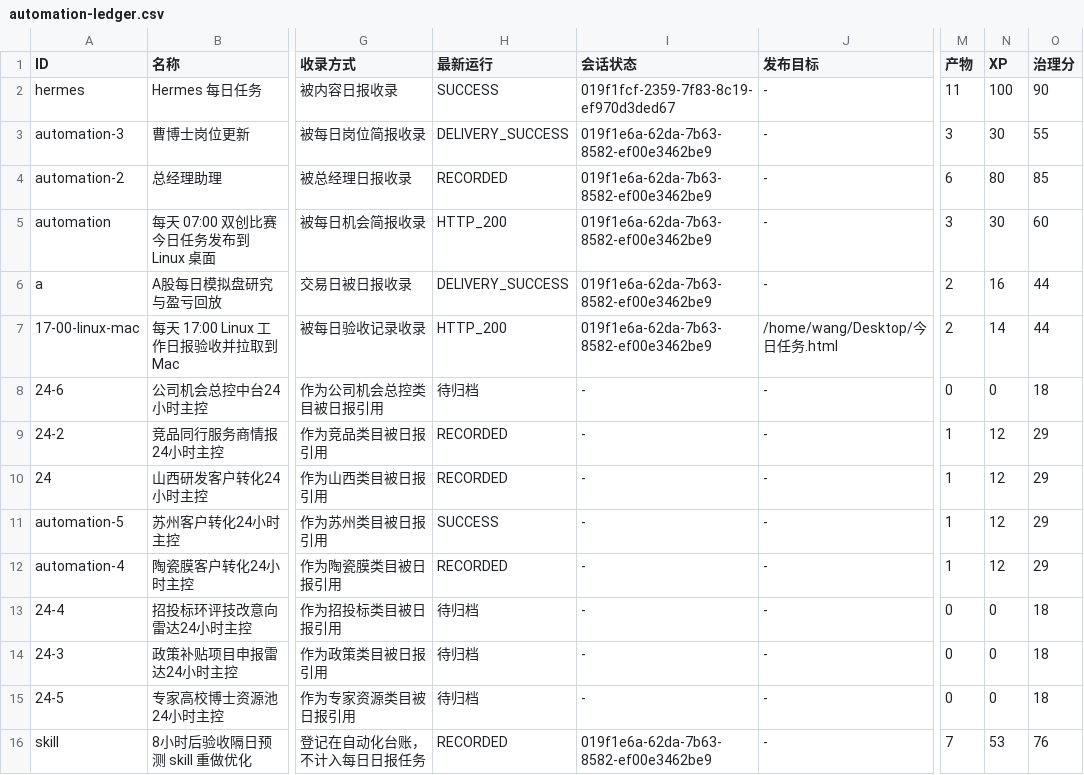
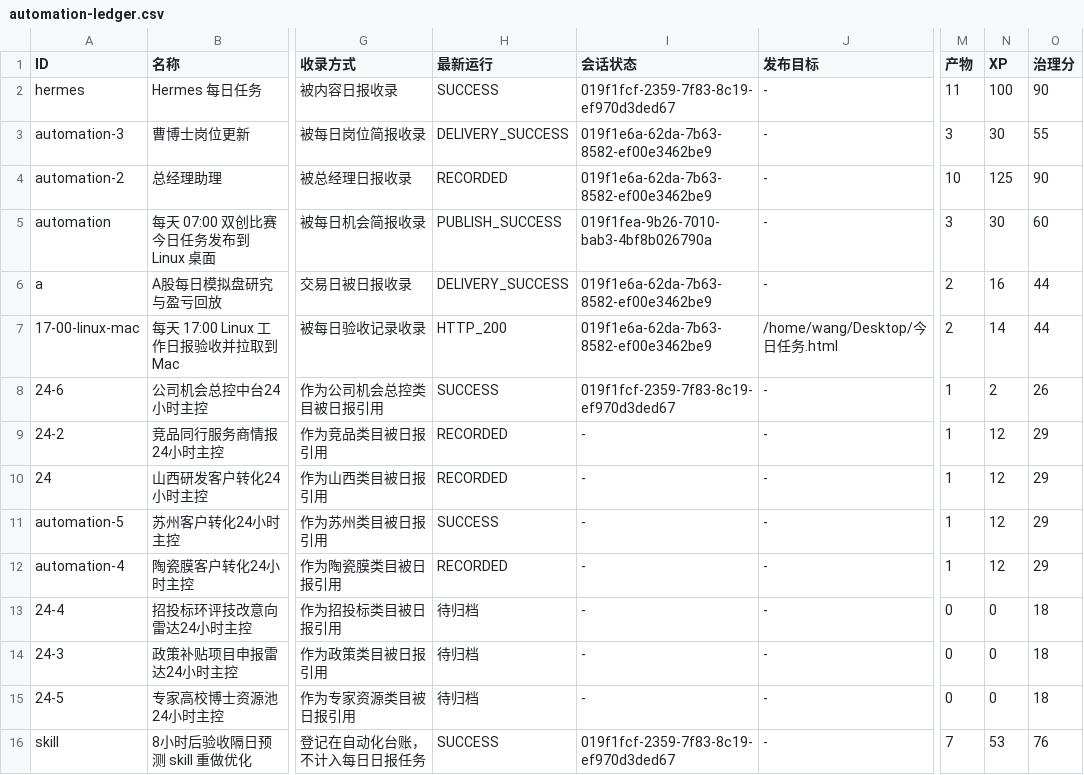
Before and after one commit to schovayang-creator/automation-command-center, a CSV file: data/tables/automation-ledger.csv, drawn as a sheet; only a part is shown, gaps mark what is left out; the diff names each change by its address in the sheet, - before the commit and + after, or states it on an @@ line.

```diff
--- a/data/tables/automation-ledger.csv
+++ b/data/tables/automation-ledger.csv
-M4 (产物): 6
+M4 (产物): 10
-N4 (XP): 80
+N4 (XP): 125
-O4 (治理分): 85
+O4 (治理分): 90
-H5 (最新运行): HTTP_200
+H5 (最新运行): PUBLISH_SUCCESS
-I5 (会话状态): 019f1e6a-62da-7b63-8582-ef00e3462be9
+I5 (会话状态): 019f1fea-9b26-7010-bab3-4bf8b026790a
-H8 (最新运行): 待归档
+H8 (最新运行): SUCCESS
-I8 (会话状态): -
+I8 (会话状态): 019f1fcf-2359-7f83-8c19-ef970d3ded67
-M8 (产物): 0
+M8 (产物): 1
-N8 (XP): 0
+N8 (XP): 2
-O8 (治理分): 18
+O8 (治理分): 26
-H16 (最新运行): RECORDED
+H16 (最新运行): SUCCESS
-I16 (会话状态): 019f1e6a-62da-7b63-8582-ef00e3462be9
+I16 (会话状态): 019f1fcf-2359-7f83-8c19-ef970d3ded67
```
Also changed, not shown: data/tables/daily-task-ledger.csv, data/tables/module-ledger.csv, 48 other files.
